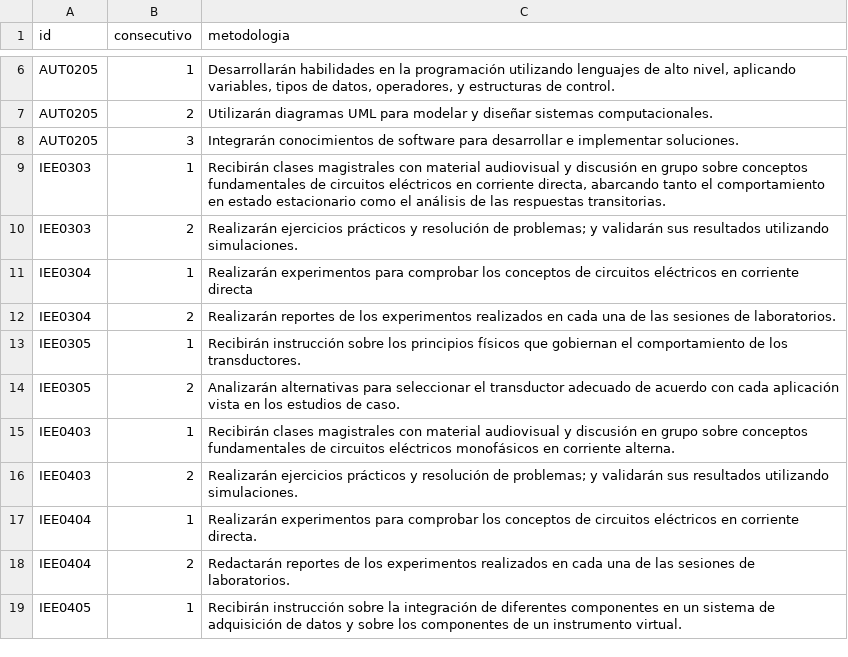
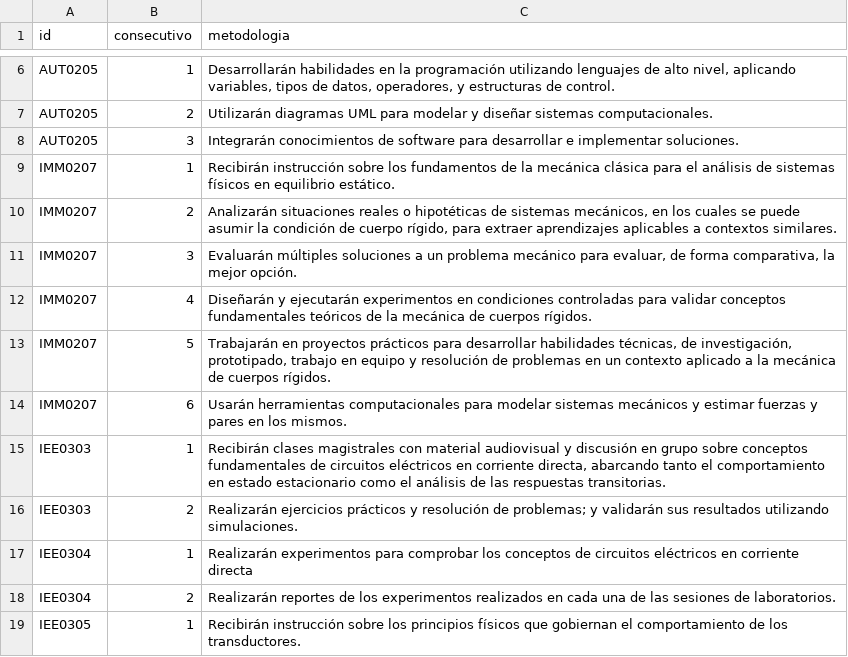
Before and after one commit to EIEM-TEC/CLIE, a CSV file: cursos/cursos_metodo.csv, drawn as a sheet; only a part is shown, gaps mark what is left out; the shorter side is filled out with more unchanged rows; the diff names each change by its address in the sheet, - before the commit and + after, or states it on an @@ line.

```diff
--- a/cursos/cursos_metodo.csv
+++ b/cursos/cursos_metodo.csv
+row 9: IMM0207 | 1 | Recibirán instrucción sobre los fundamentos de la mecánica clásica para el análisis de sistemas físicos en equilibrio estático.
+row 10: IMM0207 | 2 | Analizarán situaciones reales o hipotéticas de sistemas mecánicos, en los cuales se puede asumir la condición de cuerpo rígido, para extraer aprendizajes aplicables a contextos similares.
+row 11: IMM0207 | 3 | Evaluarán múltiples soluciones a un problema mecánico para evaluar, de forma comparativa, la mejor opción.
+row 12: IMM0207 | 4 | Diseñarán y ejecutarán experimentos en condiciones controladas para validar conceptos fundamentales teóricos de la mecánica de cuerpos rígidos.
+row 13: IMM0207 | 5 | Trabajarán en proyectos prácticos para desarrollar habilidades técnicas, de investigación, prototipado, trabajo en equipo y resolución de problemas en un contexto aplicado a la mecánica de cuerpos rígidos.
+row 14: IMM0207 | 6 | Usarán herramientas computacionales para modelar sistemas mecánicos y estimar fuerzas y pares en los mismos.
```
Also changed, not shown: cursos/cursos_conten.csv, cursos/cursos_cursos.csv, 3 other files.
